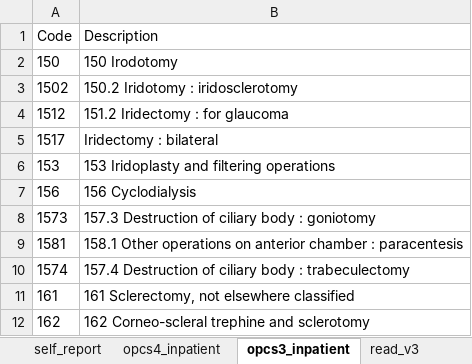
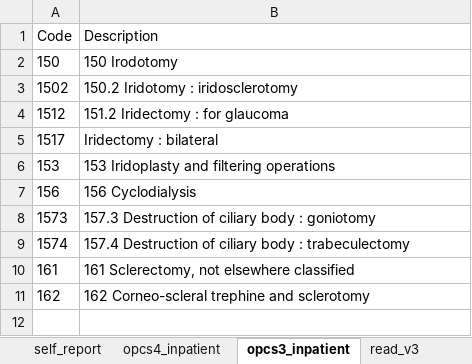
Before and after one commit to andrewholmes-uoa/ukbb_health_outcomes, an Excel workbook: codes/progression_surgery_codes_exclusions.xlsx, sheet opcs3_inpatient, drawn as a sheet; values as stored, in another font and other column widths than the file's, no borders; the diff names each change by its address in the sheet, - before the commit and + after, or states it on an @@ line.

Commit message:
Remove ac paracentesis as an exclusion

```diff
--- a/codes/progression_surgery_codes_exclusions.xlsx (sheet opcs3_inpatient)
+++ b/codes/progression_surgery_codes_exclusions.xlsx (sheet opcs3_inpatient)
-row 9: 1581 | 158.1 Other operations on anterior chamber : paracentesis
```
Also changed, not shown: sheet opcs4_inpatient, sheet read_v2, sheet read_v3.
